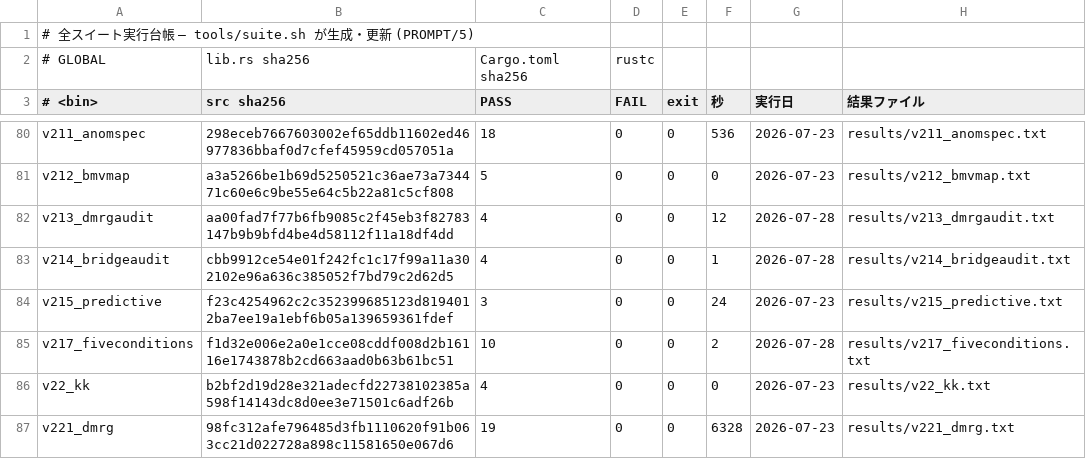
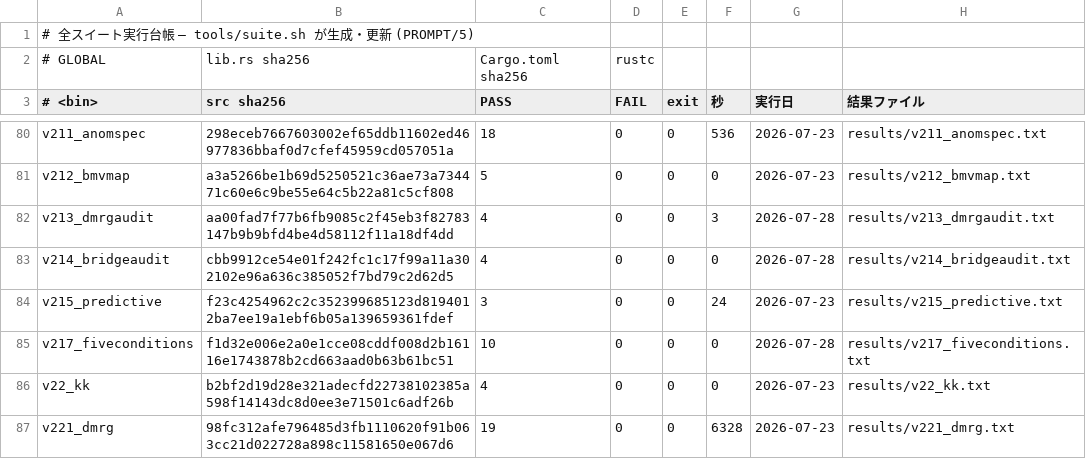
Before and after one commit to Yasuo-Higano/Quantum-Relational-Network, a TSV file: results/suite_manifest.tsv, drawn as a sheet; only a part is shown, gaps mark what is left out; the diff covers the shown part only.

```diff
--- a/results/suite_manifest.tsv
+++ b/results/suite_manifest.tsv
@@ -81,6 +81,6 @@ v211_anomspec	298eceb7667603002ef65ddb11602ed46977836bbaf0d7cfef45959cd057051a	1
 v212_bmvmap	a3a5266be1b69d5250521c36ae73a734471c60e6c9be55e64c5b22a81c5cf808	5	0	0	0	2026-07-23	results/v212_bmvmap.txt
-v213_dmrgaudit	aa00fad7f77b6fb9085c2f45eb3f82783147b9b9bfd4be4d58112f11a18df4dd	4	0	0	12	2026-07-28	results/v213_dmrgaudit.txt
-v214_bridgeaudit	cbb9912ce54e01f242fc1c17f99a11a302102e96a636c385052f7bd79c2d62d5	4	0	0	1	2026-07-28	results/v214_bridgeaudit.txt
+v213_dmrgaudit	aa00fad7f77b6fb9085c2f45eb3f82783147b9b9bfd4be4d58112f11a18df4dd	4	0	0	3	2026-07-28	results/v213_dmrgaudit.txt
+v214_bridgeaudit	cbb9912ce54e01f242fc1c17f99a11a302102e96a636c385052f7bd79c2d62d5	4	0	0	0	2026-07-28	results/v214_bridgeaudit.txt
 v215_predictive	f23c4254962c2c352399685123d8194012ba7ee19a1ebf6b05a139659361fdef	3	0	0	24	2026-07-23	results/v215_predictive.txt
-v217_fiveconditions	f1d32e006e2a0e1cce08cddf008d2b16116e1743878b2cd663aad0b63b61bc51	10	0	0	2	2026-07-28	results/v217_fiveconditions.txt
+v217_fiveconditions	f1d32e006e2a0e1cce08cddf008d2b16116e1743878b2cd663aad0b63b61bc51	10	0	0	0	2026-07-28	results/v217_fiveconditions.txt
 v22_kk	b2bf2d19d28e321adecfd22738102385a598f14143dc8d0ee3e71501c6adf26b	4	0	0	0	2026-07-23	results/v22_kk.txt
```
Also changed, not shown: 1 added row and 7 edited cells elsewhere in this file, 31 other files.
